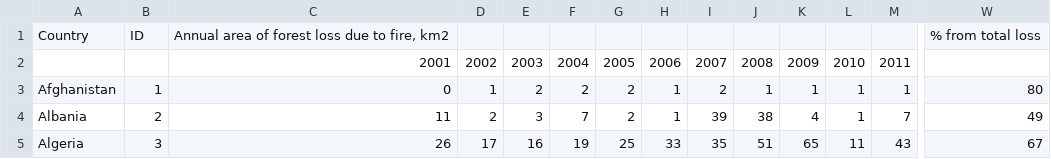
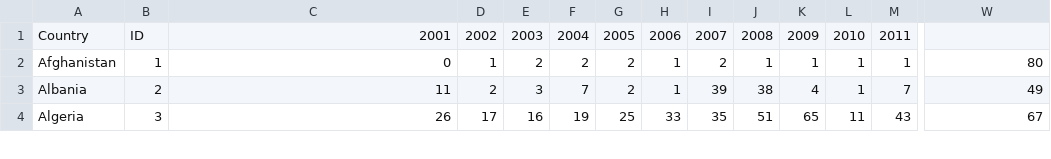
Before and after one commit to G21clau5/Project_Whale, a CSV file: Dataset/Z_fire_km2.csv, drawn as a sheet; only a part is shown, gaps mark what is left out; removed rows and columns are numbered as before the commit, all else as after; rows hold the shown columns only; the diff names each change by its address in the sheet, - before the commit and + after, or states it on an @@ line.

Commit message:
Add files via upload

```diff
--- a/Dataset/Z_fire_km2.csv
+++ b/Dataset/Z_fire_km2.csv
-row 1: Country | ID | Annual area of forest loss due to fire, km2 |  |  |  |  |  |  |  |  |  |  | % from total loss
-A1: (empty)
+A1: Country
-B1: (empty)
+B1: ID
```
